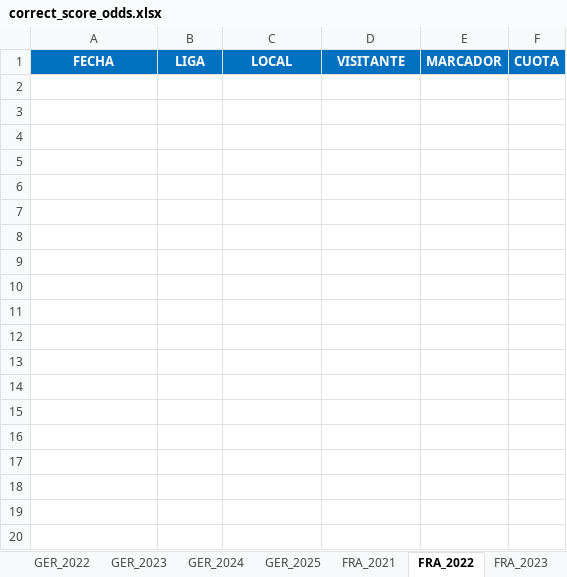
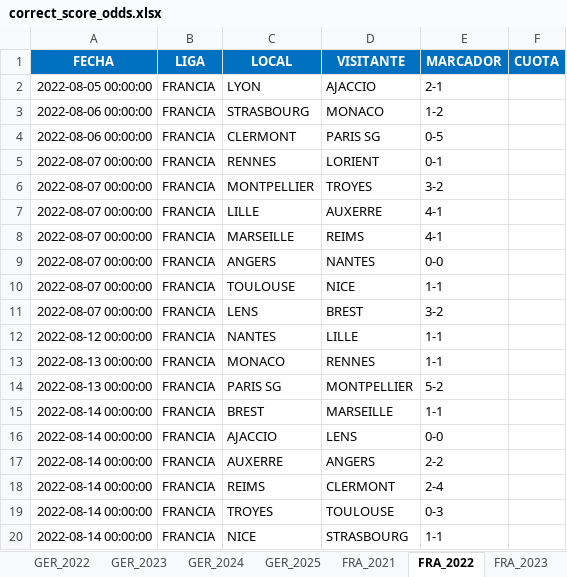
Before and after one commit to JLLATCHE/CorrectScoreLab, an Excel workbook: data/raw/correct_score_odds.xlsx, sheet FRA_2022, drawn as a sheet; only a part is shown; values as stored, in another font and other column widths than the file's, no borders; the diff covers the shown part only; the diff names each change by its address in the sheet, - before the commit and + after, or states it on an @@ line.

```diff
--- a/data/raw/correct_score_odds.xlsx (sheet FRA_2022)
+++ b/data/raw/correct_score_odds.xlsx (sheet FRA_2022)
+row 2: 2022-08-05 00:00:00 | FRANCIA | LYON | AJACCIO | 2-1
+row 3: 2022-08-06 00:00:00 | FRANCIA | STRASBOURG | MONACO | 1-2
+row 4: 2022-08-06 00:00:00 | FRANCIA | CLERMONT | PARIS SG | 0-5
+row 5: 2022-08-07 00:00:00 | FRANCIA | RENNES | LORIENT | 0-1
+row 6: 2022-08-07 00:00:00 | FRANCIA | MONTPELLIER | TROYES | 3-2
+row 7: 2022-08-07 00:00:00 | FRANCIA | LILLE | AUXERRE | 4-1
+row 8: 2022-08-07 00:00:00 | FRANCIA | MARSEILLE | REIMS | 4-1
+row 9: 2022-08-07 00:00:00 | FRANCIA | ANGERS | NANTES | 0-0
+row 10: 2022-08-07 00:00:00 | FRANCIA | TOULOUSE | NICE | 1-1
+row 11: 2022-08-07 00:00:00 | FRANCIA | LENS | BREST | 3-2
+row 12: 2022-08-12 00:00:00 | FRANCIA | NANTES | LILLE | 1-1
+row 13: 2022-08-13 00:00:00 | FRANCIA | MONACO | RENNES | 1-1
+row 14: 2022-08-13 00:00:00 | FRANCIA | PARIS SG | MONTPELLIER | 5-2
+row 15: 2022-08-14 00:00:00 | FRANCIA | BREST | MARSEILLE | 1-1
+row 16: 2022-08-14 00:00:00 | FRANCIA | AJACCIO | LENS | 0-0
+row 17: 2022-08-14 00:00:00 | FRANCIA | AUXERRE | ANGERS | 2-2
+row 18: 2022-08-14 00:00:00 | FRANCIA | REIMS | CLERMONT | 2-4
+row 19: 2022-08-14 00:00:00 | FRANCIA | TROYES | TOULOUSE | 0-3
+row 20: 2022-08-14 00:00:00 | FRANCIA | NICE | STRASBOURG | 1-1
```
Also changed, not shown: 361 added rows elsewhere in this sheet, sheet ITA_2022, sheet ESP_2022, sheet GER_2021, data/results/CorrectScoreLab_V1.xlsx, 15 other files.
